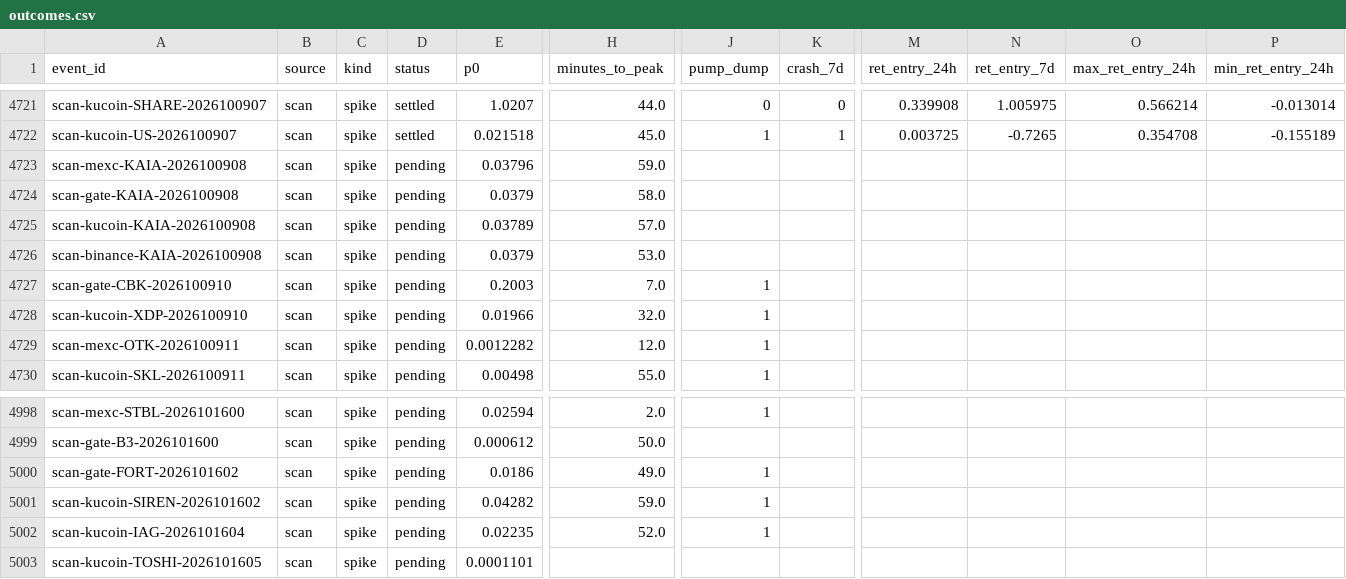
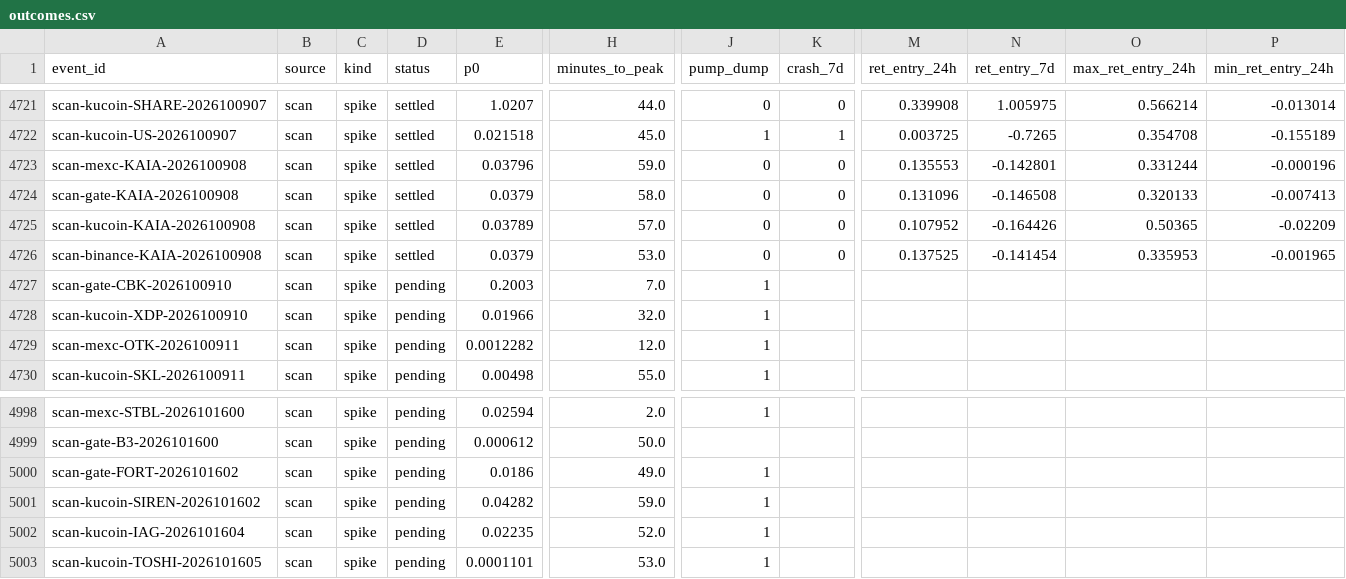
Before and after one commit to ShouvikRaj/pump-dump-detector, a CSV file: crypto/outcomes.csv, drawn as a sheet; only a part is shown, gaps mark what is left out; the diff names each change by its address in the sheet, - before the commit and + after, or states it on an @@ line.

```diff
--- a/crypto/outcomes.csv
+++ b/crypto/outcomes.csv
-D4723:D4726 (status): pending
+D4723:D4726 (status): settled
-J4723:J4726 (pump_dump): (empty)
+J4723:J4726 (pump_dump): 0
-K4723:K4726 (crash_7d): (empty)
+K4723:K4726 (crash_7d): 0
-M4723 (ret_entry_24h): (empty)
+M4723 (ret_entry_24h): 0.135553
-N4723 (ret_entry_7d): (empty)
+N4723 (ret_entry_7d): -0.142801
-O4723 (max_ret_entry_24h): (empty)
+O4723 (max_ret_entry_24h): 0.331244
-P4723 (min_ret_entry_24h): (empty)
+P4723 (min_ret_entry_24h): -0.000196
-M4724 (ret_entry_24h): (empty)
+M4724 (ret_entry_24h): 0.131096
-N4724 (ret_entry_7d): (empty)
+N4724 (ret_entry_7d): -0.146508
-O4724 (max_ret_entry_24h): (empty)
+O4724 (max_ret_entry_24h): 0.320133
-P4724 (min_ret_entry_24h): (empty)
+P4724 (min_ret_entry_24h): -0.007413
-M4725 (ret_entry_24h): (empty)
+M4725 (ret_entry_24h): 0.107952
-N4725 (ret_entry_7d): (empty)
+N4725 (ret_entry_7d): -0.164426
-O4725 (max_ret_entry_24h): (empty)
+O4725 (max_ret_entry_24h): 0.50365
-P4725 (min_ret_entry_24h): (empty)
+P4725 (min_ret_entry_24h): -0.02209
-M4726 (ret_entry_24h): (empty)
+M4726 (ret_entry_24h): 0.137525
-N4726 (ret_entry_7d): (empty)
+N4726 (ret_entry_7d): -0.141454
-O4726 (max_ret_entry_24h): (empty)
+O4726 (max_ret_entry_24h): 0.335953
-P4726 (min_ret_entry_24h): (empty)
+P4726 (min_ret_entry_24h): -0.001965
-H5003 (minutes_to_peak): (empty)
+H5003 (minutes_to_peak): 53.0
-J5003 (pump_dump): (empty)
+J5003 (pump_dump): 1
```
Also changed, not shown: crypto/telegram/channels.csv, 7 other files.
